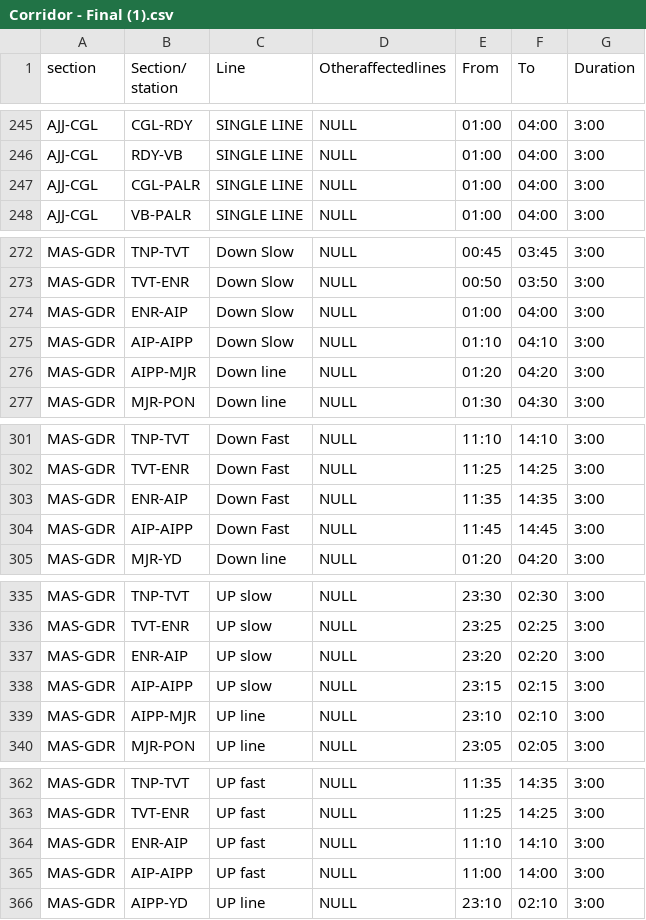
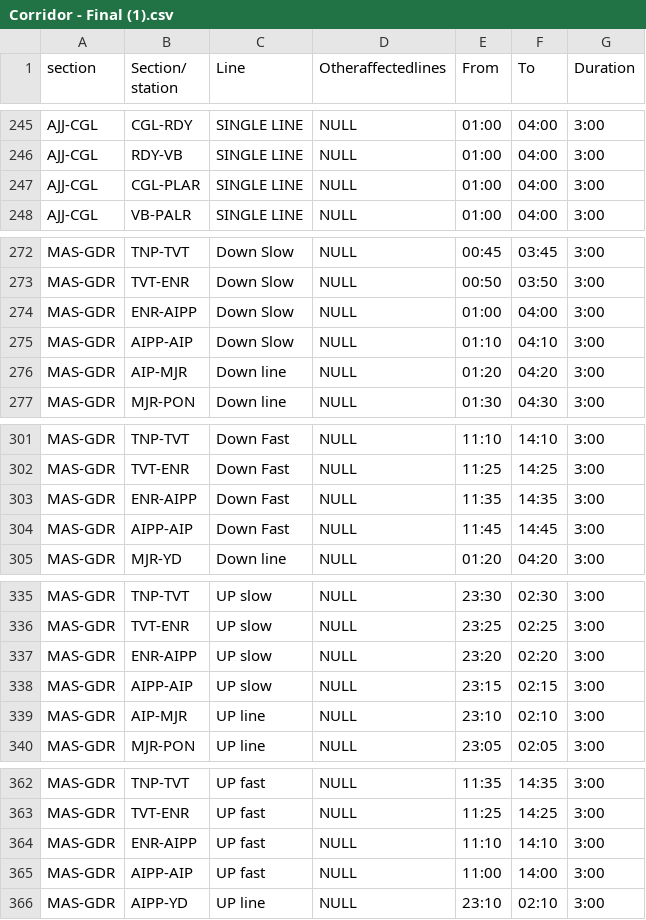
Before and after one commit to scythrine05/test-rbms-frontend, a CSV file: public/Corridor - Final (1).csv, drawn as a sheet; only a part is shown, gaps mark what is left out.

Commit message:
Fix typo in corridor CSV file for AJJ-CGL to ensure accurate data representation

```diff
--- a/public/Corridor - Final (1).csv
+++ b/public/Corridor - Final (1).csv
@@ -246,3 +246,3 @@ AJJ-CGL,CGL-RDY,SINGLE LINE,NULL,01:00,04:00,3:00
 AJJ-CGL,RDY-VB,SINGLE LINE,NULL,01:00,04:00,3:00
-AJJ-CGL,CGL-PALR,SINGLE LINE,NULL,01:00,04:00,3:00
+AJJ-CGL,CGL-PLAR,SINGLE LINE,NULL,01:00,04:00,3:00
 AJJ-CGL,VB-PALR,SINGLE LINE,NULL,01:00,04:00,3:00
@@ -273,5 +273,5 @@ MAS-GDR,TNP-TVT,Down Slow,NULL,00:45,03:45,3:00
 MAS-GDR,TVT-ENR,Down Slow,NULL,00:50,03:50,3:00
-MAS-GDR,ENR-AIP,Down Slow,NULL,01:00,04:00,3:00
-MAS-GDR,AIP-AIPP,Down Slow,NULL,01:10,04:10,3:00
-MAS-GDR,AIPP-MJR,Down line,NULL,01:20,04:20,3:00
+MAS-GDR,ENR-AIPP,Down Slow,NULL,01:00,04:00,3:00
+MAS-GDR,AIPP-AIP,Down Slow,NULL,01:10,04:10,3:00
+MAS-GDR,AIP-MJR,Down line,NULL,01:20,04:20,3:00
 MAS-GDR,MJR-PON,Down line,NULL,01:30,04:30,3:00
@@ -302,4 +302,4 @@ MAS-GDR,TNP-TVT,Down Fast,NULL,11:10,14:10,3:00
 MAS-GDR,TVT-ENR,Down Fast,NULL,11:25,14:25,3:00
-MAS-GDR,ENR-AIP,Down Fast,NULL,11:35,14:35,3:00
-MAS-GDR,AIP-AIPP,Down Fast,NULL,11:45,14:45,3:00
+MAS-GDR,ENR-AIPP,Down Fast,NULL,11:35,14:35,3:00
+MAS-GDR,AIPP-AIP,Down Fast,NULL,11:45,14:45,3:00
 MAS-GDR,MJR-YD,Down line,NULL,01:20,04:20,3:00
@@ -336,5 +336,5 @@ MAS-GDR,TNP-TVT,UP slow,NULL,23:30,02:30,3:00
 MAS-GDR,TVT-ENR,UP slow,NULL,23:25,02:25,3:00
-MAS-GDR,ENR-AIP,UP slow,NULL,23:20,02:20,3:00
-MAS-GDR,AIP-AIPP,UP slow,NULL,23:15,02:15,3:00
-MAS-GDR,AIPP-MJR,UP line,NULL,23:10,02:10,3:00
+MAS-GDR,ENR-AIPP,UP slow,NULL,23:20,02:20,3:00
+MAS-GDR,AIPP-AIP,UP slow,NULL,23:15,02:15,3:00
+MAS-GDR,AIP-MJR,UP line,NULL,23:10,02:10,3:00
 MAS-GDR,MJR-PON,UP line,NULL,23:05,02:05,3:00
@@ -363,4 +363,4 @@ MAS-GDR,TNP-TVT,UP fast,NULL,11:35,14:35,3:00
 MAS-GDR,TVT-ENR,UP fast,NULL,11:25,14:25,3:00
-MAS-GDR,ENR-AIP,UP fast,NULL,11:10,14:10,3:00
-MAS-GDR,AIP-AIPP,UP fast,NULL,11:00,14:00,3:00
+MAS-GDR,ENR-AIPP,UP fast,NULL,11:10,14:10,3:00
+MAS-GDR,AIPP-AIP,UP fast,NULL,11:00,14:00,3:00
 MAS-GDR,AIPP-YD,UP line,NULL,23:10,02:10,3:00
```
